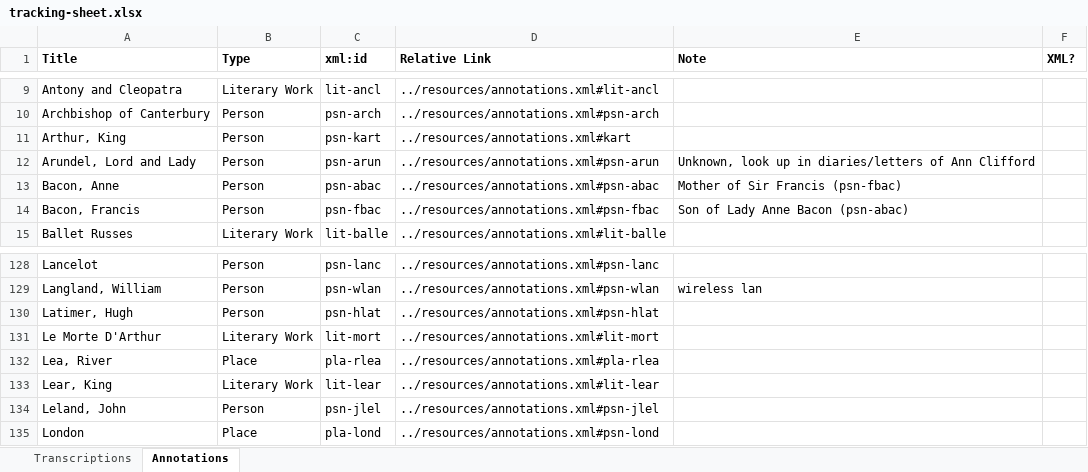
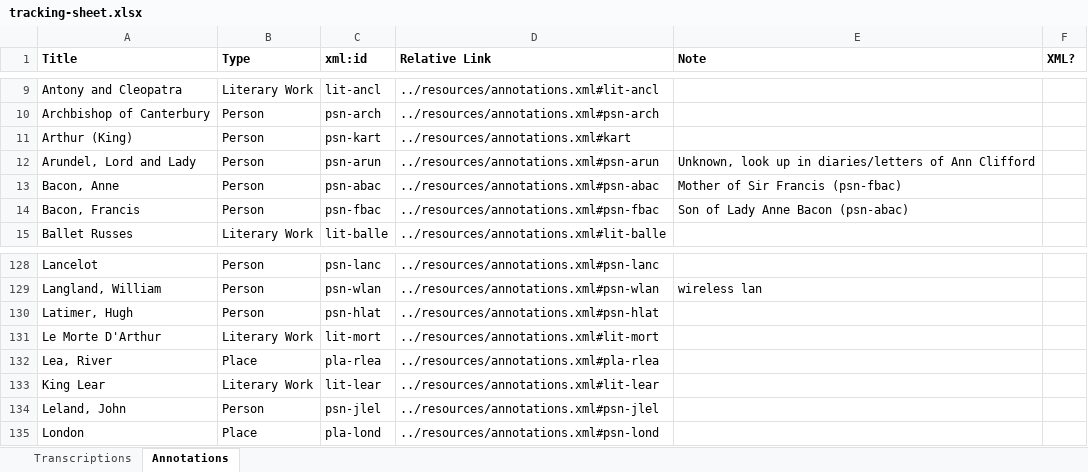
Before and after one commit to JoshuaAPhillips/digital-anon, an Excel workbook: tracking-sheet.xlsx, sheet Annotations, drawn as a sheet; only a part is shown, gaps mark what is left out; values as stored, in another font and other column widths than the file's, no borders; conditional formats not drawn; the diff names each change by its address in the sheet, - before the commit and + after, or states it on an @@ line.

```diff
--- a/tracking-sheet.xlsx (sheet Annotations)
+++ b/tracking-sheet.xlsx (sheet Annotations)
-A11 (Title): Arthur, King
+A11 (Title): Arthur (King)
-A133 (Title): Lear, King
+A133 (Title): King Lear
```
Also changed, not shown: sheet Transcriptions, 2 other files.
